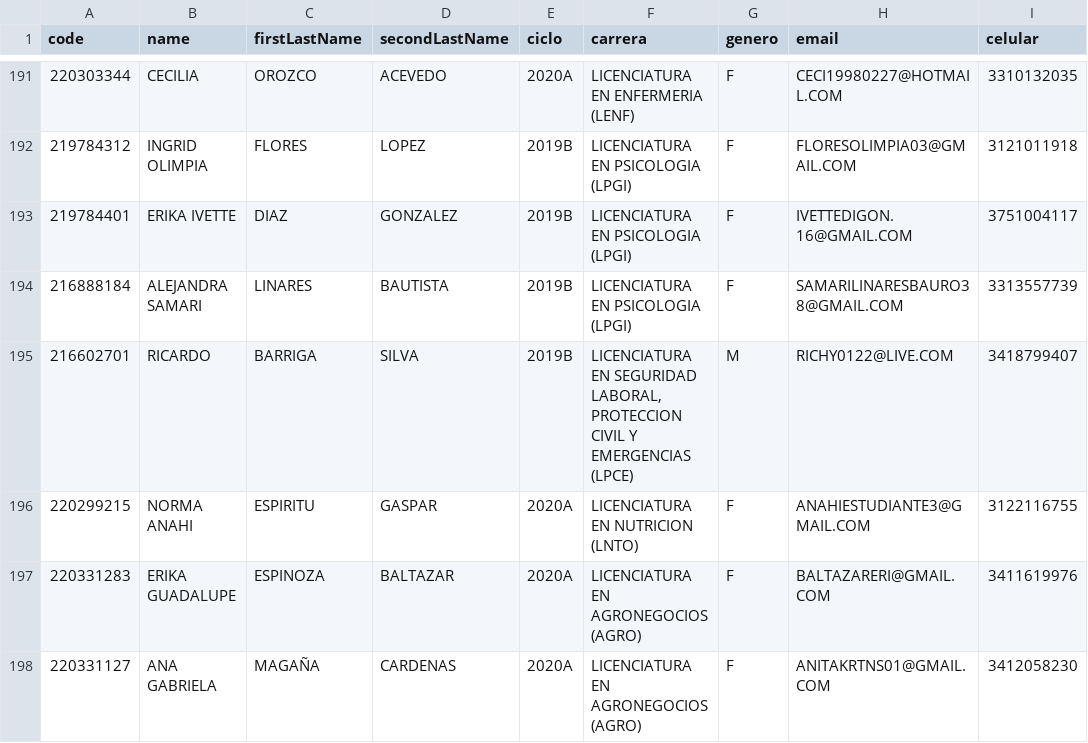
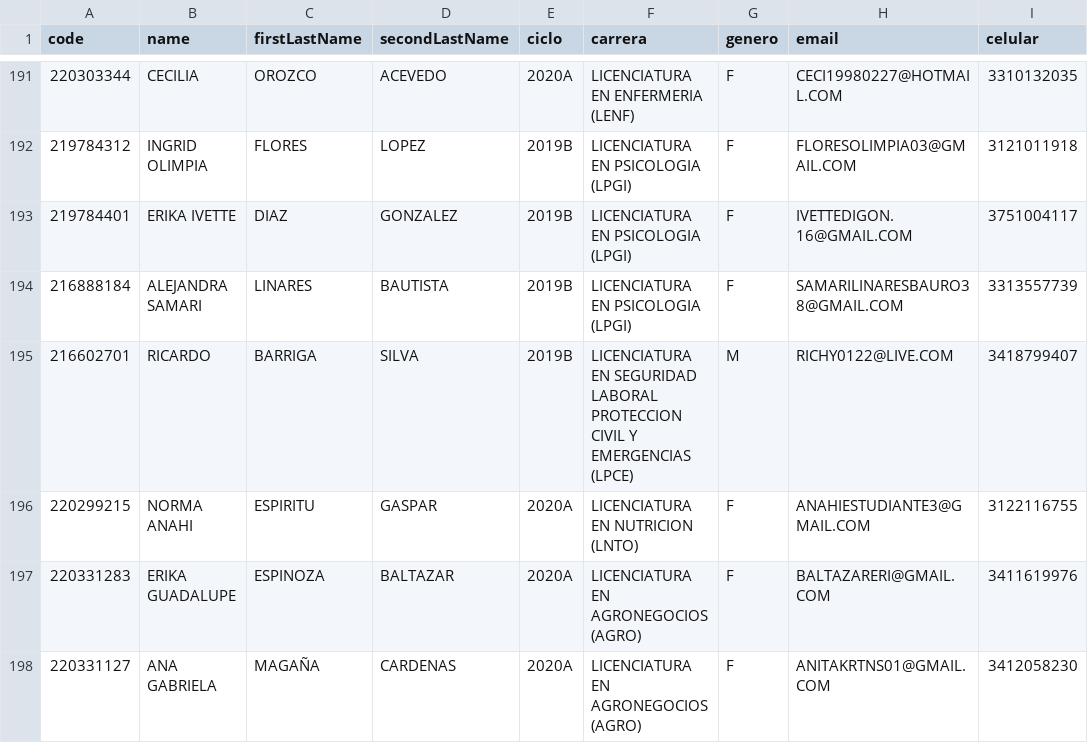
Before and after one commit to grochadc/filex-registro, a CSV file: data/students.csv, drawn as a sheet; only a part is shown, gaps mark what is left out; the diff covers the shown part only; the diff names each change by its address in the sheet, - before the commit and + after, or states it on an @@ line.

```diff
--- a/data/students.csv
+++ b/data/students.csv
-F195 (carrera): …EN SEGURIDAD LABORAL, PROTECCION CIVIL…
+F195 (carrera): …EN SEGURIDAD LABORAL PROTECCION CIVIL…
```
Also changed, not shown: 52 edited cells elsewhere in this file.
